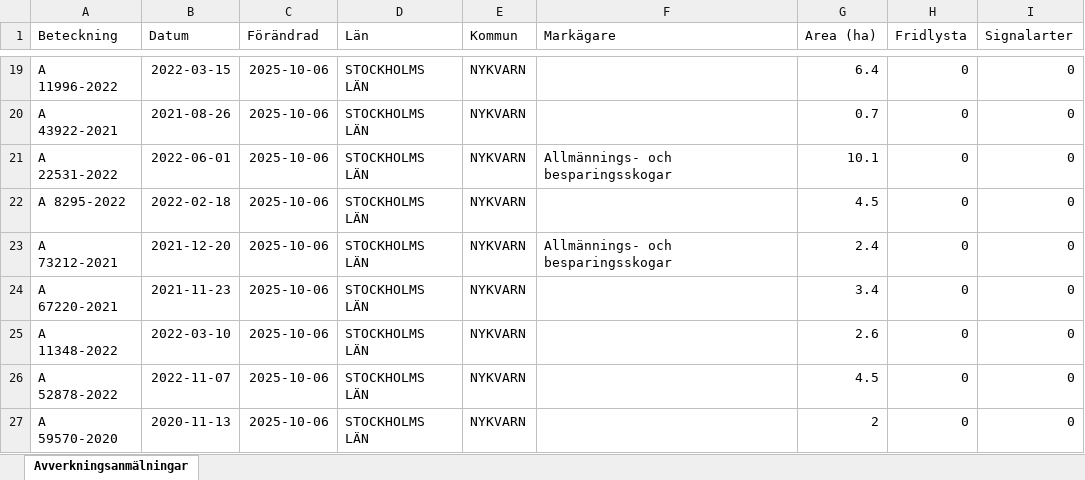
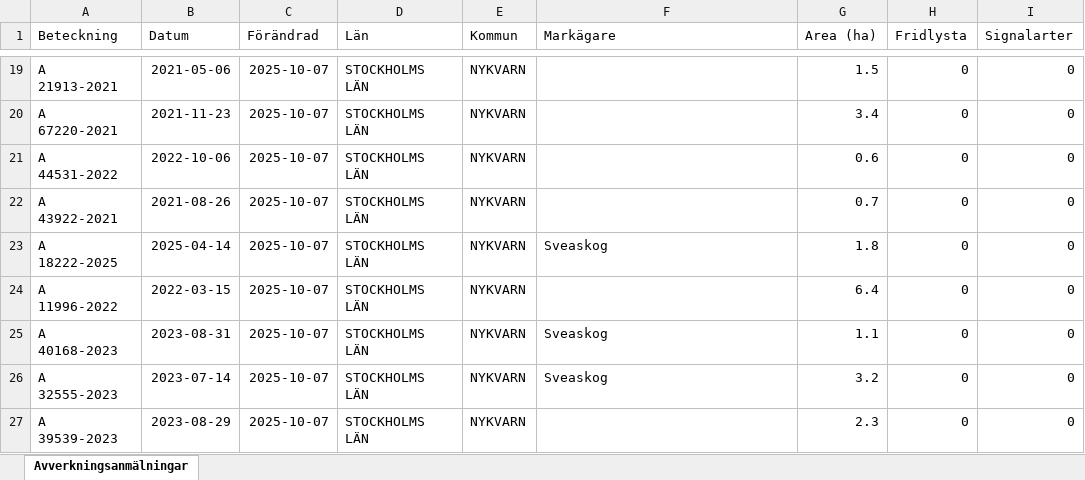
Before and after one commit to klasma/Logging_0140, an Excel workbook: Översikt NYKVARN.xlsx, sheet Avverkningsanmälningar, drawn as a sheet; only a part is shown, gaps mark what is left out; values as stored, in another font and other column widths than the file's, no borders; the diff covers the shown part only; the diff names each change by its address in the sheet, - before the commit and + after, or states it on an @@ line.

```diff
--- a/Översikt NYKVARN.xlsx (sheet Avverkningsanmälningar)
+++ b/Översikt NYKVARN.xlsx (sheet Avverkningsanmälningar)
-A19 (Beteckning): A 11996-2022
+A19 (Beteckning): A 21913-2021
-B19 (Datum): 2022-03-15
+B19 (Datum): 2021-05-06
-C19:C27 (Förändrad): 2025-10-06
+C19:C27 (Förändrad): 2025-10-07
-G19 (Area (ha)): 6.4
+G19 (Area (ha)): 1.5
-A20 (Beteckning): A 43922-2021
+A20 (Beteckning): A 67220-2021
-B20 (Datum): 2021-08-26
+B20 (Datum): 2021-11-23
-G20 (Area (ha)): 0.7
+G20 (Area (ha)): 3.4
-A21 (Beteckning): A 22531-2022
+A21 (Beteckning): A 44531-2022
-B21 (Datum): 2022-06-01
+B21 (Datum): 2022-10-06
-F21 (Markägare): Allmännings- och besparingsskogar
+F21 (Markägare): (empty)
-G21 (Area (ha)): 10.1
+G21 (Area (ha)): 0.6
-A22 (Beteckning): A 8295-2022
+A22 (Beteckning): A 43922-2021
-B22 (Datum): 2022-02-18
+B22 (Datum): 2021-08-26
-G22 (Area (ha)): 4.5
+G22 (Area (ha)): 0.7
-A23 (Beteckning): A 73212-2021
+A23 (Beteckning): A 18222-2025
-B23 (Datum): 2021-12-20
+B23 (Datum): 2025-04-14
-F23 (Markägare): Allmännings- och besparingsskogar
+F23 (Markägare): Sveaskog
-G23 (Area (ha)): 2.4
+G23 (Area (ha)): 1.8
-A24 (Beteckning): A 67220-2021
+A24 (Beteckning): A 11996-2022
-B24 (Datum): 2021-11-23
+B24 (Datum): 2022-03-15
-G24 (Area (ha)): 3.4
+G24 (Area (ha)): 6.4
-A25 (Beteckning): A 11348-2022
+A25 (Beteckning): A 40168-2023
-B25 (Datum): 2022-03-10
+B25 (Datum): 2023-08-31
-F25:F26 (Markägare): (empty)
+F25:F26 (Markägare): Sveaskog
-G25 (Area (ha)): 2.6
+G25 (Area (ha)): 1.1
-A26 (Beteckning): A 52878-2022
+A26 (Beteckning): A 32555-2023
-B26 (Datum): 2022-11-07
+B26 (Datum): 2023-07-14
-G26 (Area (ha)): 4.5
+G26 (Area (ha)): 3.2
-A27 (Beteckning): A 59570-2020
+A27 (Beteckning): A 39539-2023
-B27 (Datum): 2020-11-13
+B27 (Datum): 2023-08-29
-G27 (Area (ha)): 2
+G27 (Area (ha)): 2.3
```
Also changed, not shown: 310 edited cells elsewhere in this sheet, artfynd/A 11388-2024 artfynd.xlsx, artfynd/A 23279-2025 artfynd.xlsx, 41 other files.
